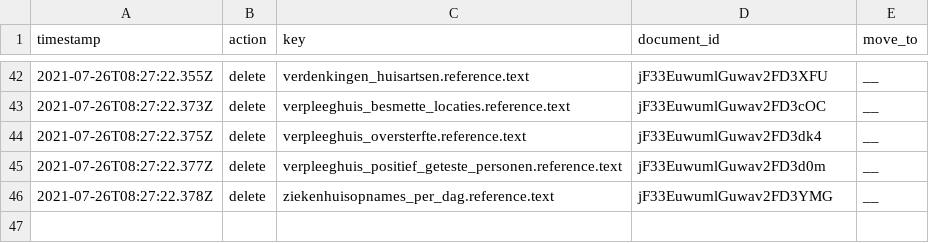
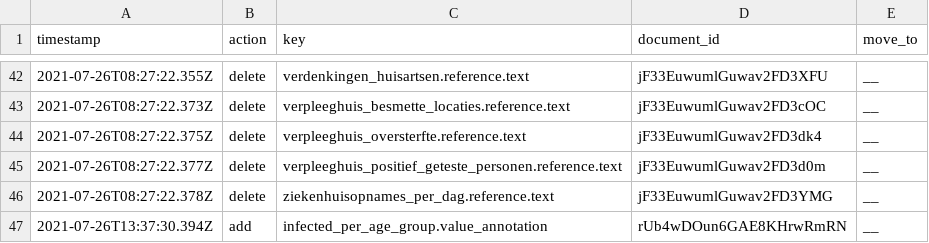
Before and after one commit to jorrikklijnsma/nl-covid19-data-dashboard, a CSV file: packages/cms/src/lokalize/key-mutations.csv, drawn as a sheet; only a part is shown, gaps mark what is left out; the diff names each change by its address in the sheet, - before the commit and + after, or states it on an @@ line.

Commit message:
Add value annotation to positive tested by age group graph (#3267)

```diff
--- a/packages/cms/src/lokalize/key-mutations.csv
+++ b/packages/cms/src/lokalize/key-mutations.csv
+row 47: 2021-07-26T13:37:30.394Z | add | infected_per_age_group.value_annotation | rUb4wDOun6GAE8KHrwRmRN | __
```
Also changed, not shown: 1 other file.
